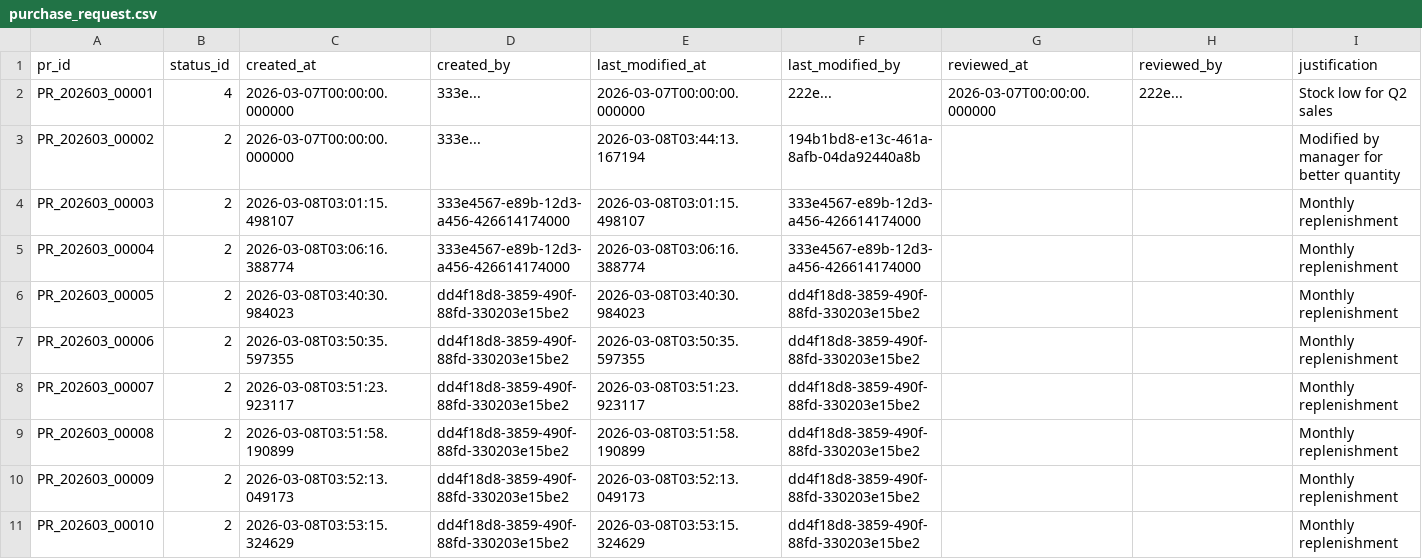
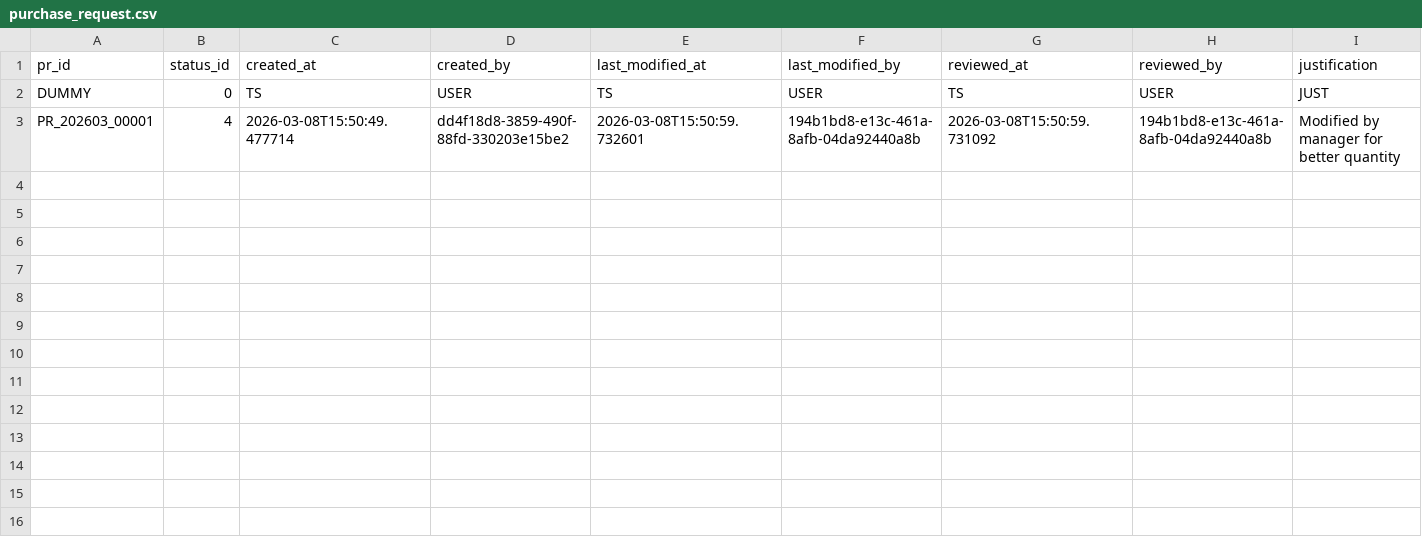
Before and after one commit to CowHorsee/cowhorse_v2, a CSV file: api/test_case/testing_dataset/purchase_request.csv, drawn as a sheet.

Commit message:
test: restructure testing flow

```diff
--- a/api/test_case/testing_dataset/purchase_request.csv
+++ b/api/test_case/testing_dataset/purchase_request.csv
@@ -1,11 +1,3 @@
 pr_id,status_id,created_at,created_by,last_modified_at,last_modified_by,reviewed_at,reviewed_by,justification
-PR_202603_00001,4,2026-03-07T00:00:00.000000,333e...,2026-03-07T00:00:00.000000,222e...,2026-03-07T00:00:00.000000,222e...,Stock low for Q2 sales
-PR_202603_00002,2,2026-03-07T00:00:00.000000,333e...,2026-03-08T03:44:13.167194,194b1bd8-e13c-461a-8afb-04da92440a8b,,,Modified by manager for better quantity
-PR_202603_00003,2,2026-03-08T03:01:15.498107,333e4567-e89b-12d3-a456-426614174000,2026-03-08T03:01:15.498107,333e4567-e89b-12d3-a456-426614174000,,,Monthly replenishment
-PR_202603_00004,2,2026-03-08T03:06:16.388774,333e4567-e89b-12d3-a456-426614174000,2026-03-08T03:06:16.388774,333e4567-e89b-12d3-a456-426614174000,,,Monthly replenishment
-PR_202603_00005,2,2026-03-08T03:40:30.984023,dd4f18d8-3859-490f-88fd-330203e15be2,2026-03-08T03:40:30.984023,dd4f18d8-3859-490f-88fd-330203e15be2,,,Monthly replenishment
-PR_202603_00006,2,2026-03-08T03:50:35.597355,dd4f18d8-3859-490f-88fd-330203e15be2,2026-03-08T03:50:35.597355,dd4f18d8-3859-490f-88fd-330203e15be2,,,Monthly replenishment
-PR_202603_00007,2,2026-03-08T03:51:23.923117,dd4f18d8-3859-490f-88fd-330203e15be2,2026-03-08T03:51:23.923117,dd4f18d8-3859-490f-88fd-330203e15be2,,,Monthly replenishment
-PR_202603_00008,2,2026-03-08T03:51:58.190899,dd4f18d8-3859-490f-88fd-330203e15be2,2026-03-08T03:51:58.190899,dd4f18d8-3859-490f-88fd-330203e15be2,,,Monthly replenishment
-PR_202603_00009,2,2026-03-08T03:52:13.049173,dd4f18d8-3859-490f-88fd-330203e15be2,2026-03-08T03:52:13.049173,dd4f18d8-3859-490f-88fd-330203e15be2,,,Monthly replenishment
-PR_202603_00010,2,2026-03-08T03:53:15.324629,dd4f18d8-3859-490f-88fd-330203e15be2,2026-03-08T03:53:15.324629,dd4f18d8-3859-490f-88fd-330203e15be2,,,Monthly replenishment
+DUMMY,0,TS,USER,TS,USER,TS,USER,JUST
+PR_202603_00001,4,2026-03-08T15:50:49.477714,dd4f18d8-3859-490f-88fd-330203e15be2,2026-03-08T15:50:59.732601,194b1bd8-e13c-461a-8afb-04da92440a8b,2026-03-08T15:50:59.731092,194b1bd8-e13c-461a-8afb-04da92440a8b,Modified by manager for better quantity
```
Also changed, not shown: api/test_case/testing_dataset/user.csv, api/test_case/testing_dataset/warehouse_stock.csv, 7 other files.
